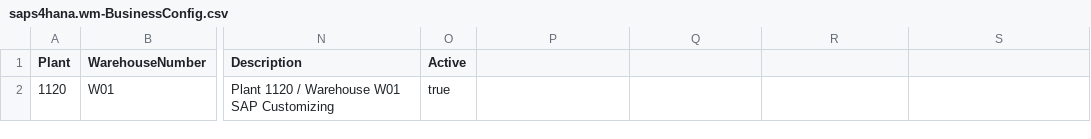
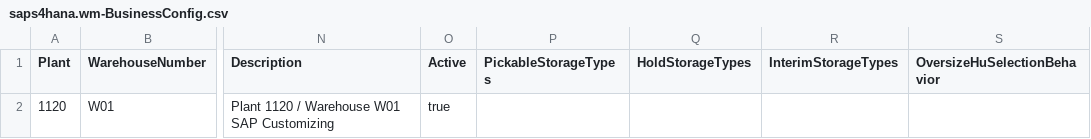
Before and after one commit to khushalDhanani/SAPS4HANAFULLSTACK0, a CSV file: db/data/saps4hana.wm-BusinessConfig.csv, drawn as a sheet; only a part is shown, gaps mark what is left out; the diff names each change by its address in the sheet, - before the commit and + after, or states it on an @@ line.

Commit message:
feat: add HU storage policy configuration, multi-HU selection, and retry movement-type read-back validation

```diff
--- a/db/data/saps4hana.wm-BusinessConfig.csv
+++ b/db/data/saps4hana.wm-BusinessConfig.csv
-P1: (empty)
+P1: PickableStorageTypes
-Q1: (empty)
+Q1: HoldStorageTypes
-R1: (empty)
+R1: InterimStorageTypes
-S1: (empty)
+S1: OversizeHuSelectionBehavior
```
Also changed, not shown: 56 other files.
